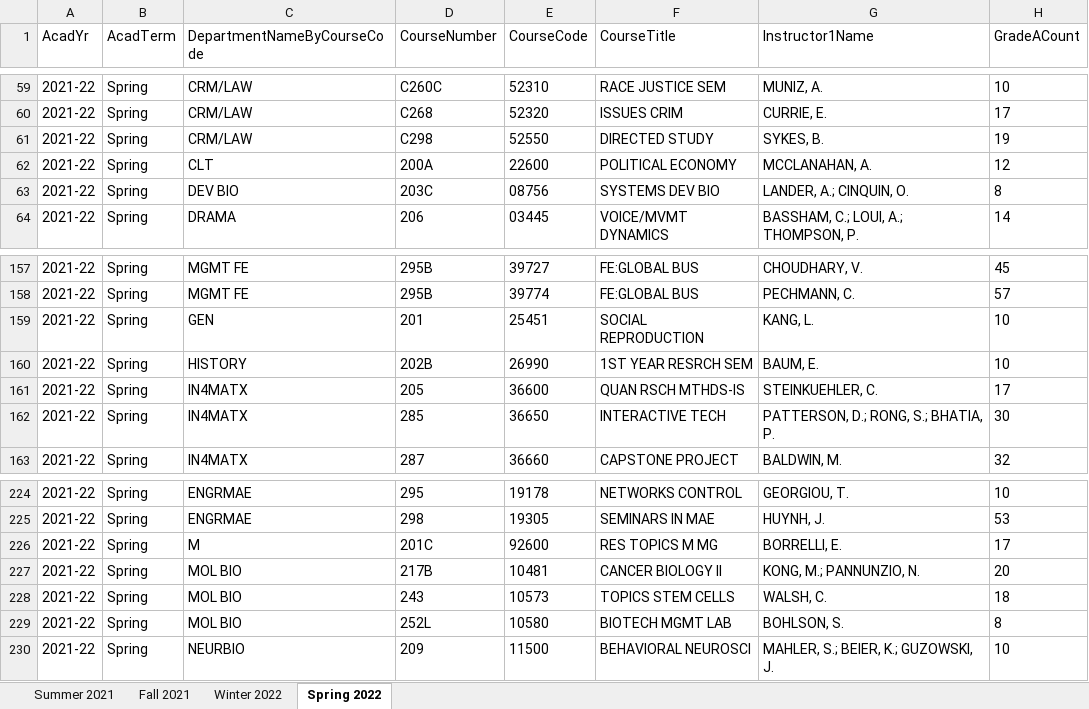
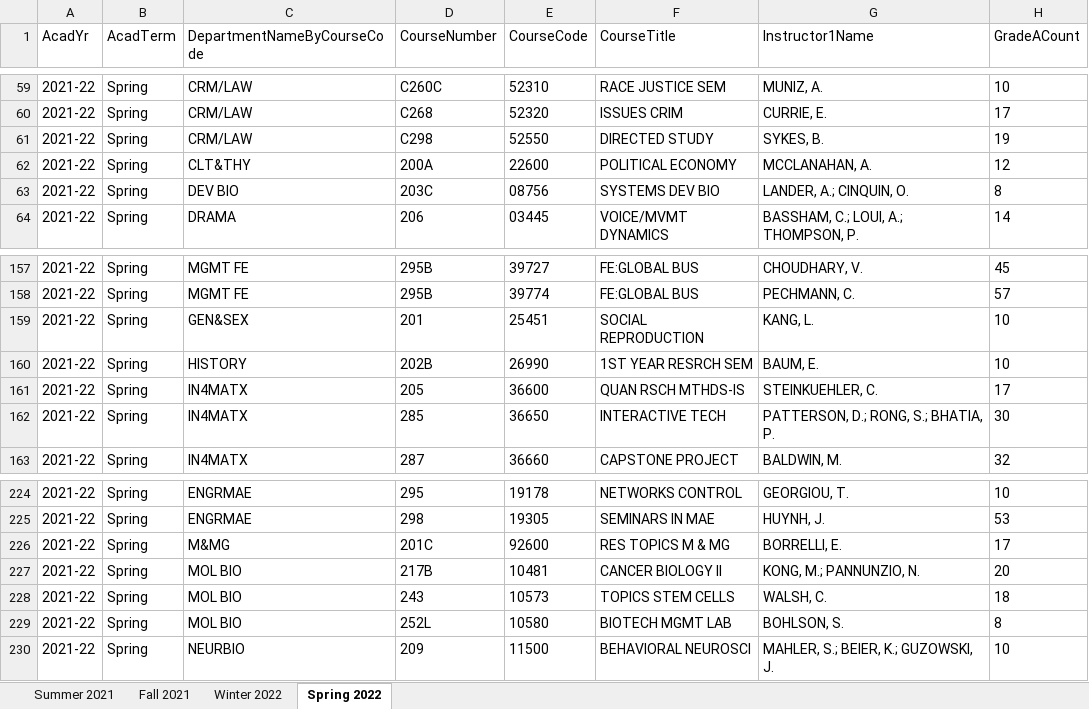
Before and after one commit to imliuyzh/AntCatalog-Data, an Excel workbook: processed_data/_2021-2022.xlsx, sheet Spring 2022, drawn as a sheet; only a part is shown, gaps mark what is left out; values as stored, in another font and other column widths than the file's, no borders; the diff names each change by its address in the sheet, - before the commit and + after, or states it on an @@ line.

```diff
--- a/processed_data/_2021-2022.xlsx (sheet Spring 2022)
+++ b/processed_data/_2021-2022.xlsx (sheet Spring 2022)
-C62 (DepartmentNameByCourseCode): CLT
+C62 (DepartmentNameByCourseCode): CLT&THY
-C159 (DepartmentNameByCourseCode): GEN
+C159 (DepartmentNameByCourseCode): GEN&SEX
-C226 (DepartmentNameByCourseCode): M
+C226 (DepartmentNameByCourseCode): M&MG
-F226 (CourseTitle): RES TOPICS M MG
+F226 (CourseTitle): RES TOPICS M & MG
```
Also changed, not shown: 1 other file.
